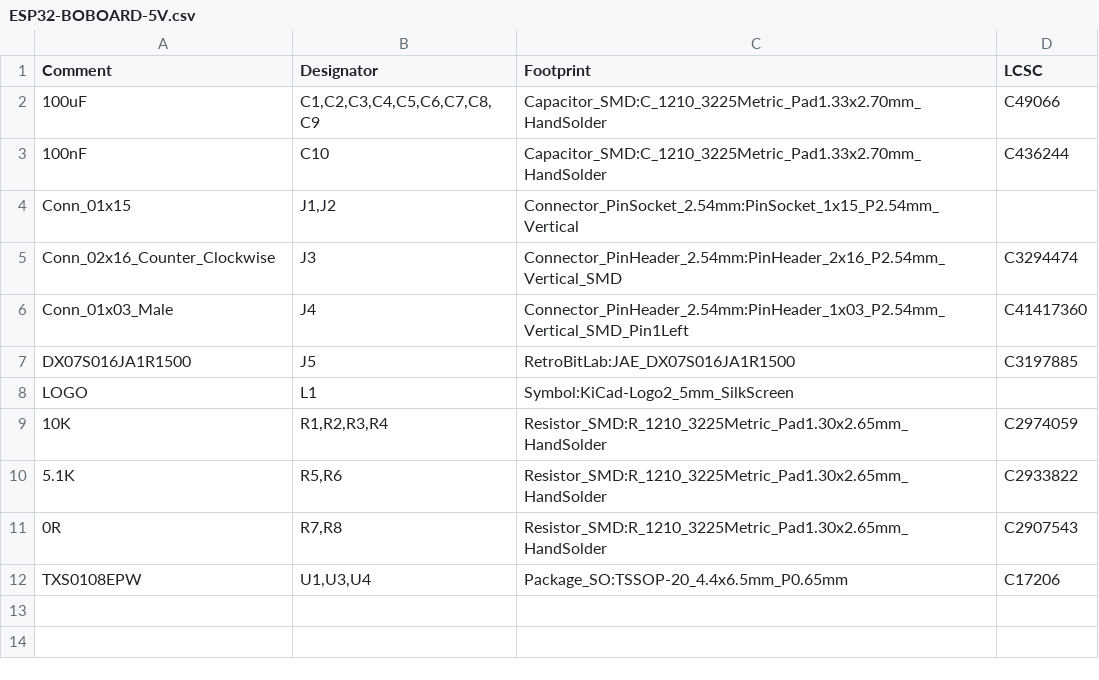
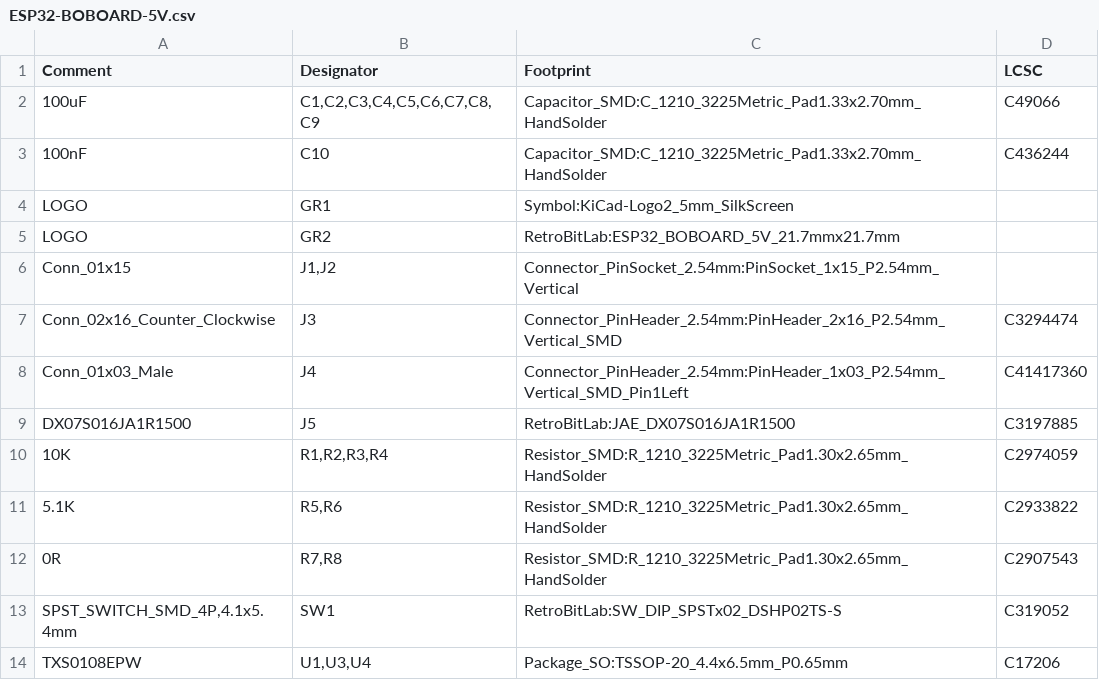
Before and after one commit to gianlucarenzi/ESP32-BOBOARD-5V, a CSV file: ESP32-BOBOARD-5V.csv, drawn as a sheet; removed rows and columns are numbered as before the commit, all else as after; the diff names each change by its address in the sheet, - before the commit and + after, or states it on an @@ line.

Commit message:
Added the dip-switch for programming

```diff
--- a/ESP32-BOBOARD-5V.csv
+++ b/ESP32-BOBOARD-5V.csv
+row 4: LOGO | GR1 | Symbol:KiCad-Logo2_5mm_SilkScreen
+row 5: LOGO | GR2 | RetroBitLab:ESP32_BOBOARD_5V_21.7mmx21.7mm
-row 8: LOGO | L1 | Symbol:KiCad-Logo2_5mm_SilkScreen
+row 13: SPST_SWITCH_SMD_4P,4.1x5.4mm | SW1 | RetroBitLab:SW_DIP_SPSTx02_DSHP02TS-S | C319052
```
